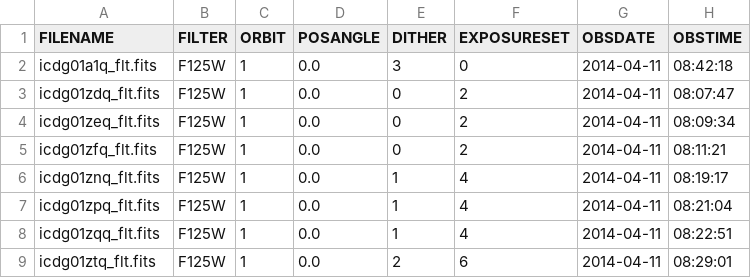
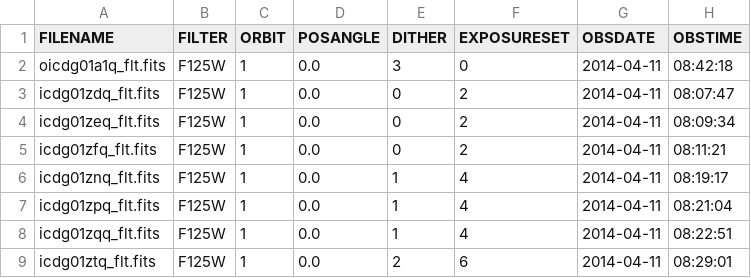
Before and after one commit to YifZhou/Exoplanet-Patchy-Clouds, a CSV file: 2M1207ANALYSIS/2015_Jun_15TinyTimF125Result.csv, drawn as a sheet; only a part is shown; the diff names each change by its address in the sheet, - before the commit and + after, or states it on an @@ line.

```diff
--- a/2M1207ANALYSIS/2015_Jun_15TinyTimF125Result.csv
+++ b/2M1207ANALYSIS/2015_Jun_15TinyTimF125Result.csv
-A2 (FILENAME): icdg01a1q_flt.fits
+A2 (FILENAME): oicdg01a1q_flt.fits
```
Also changed, not shown: 11 other files.
